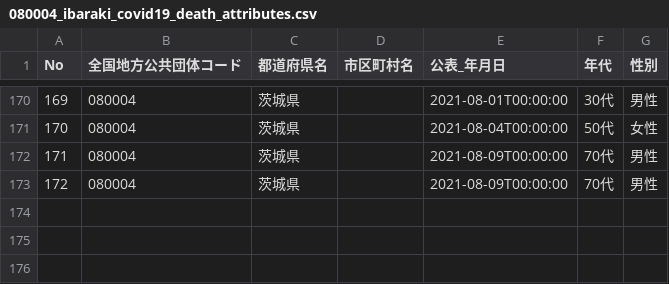
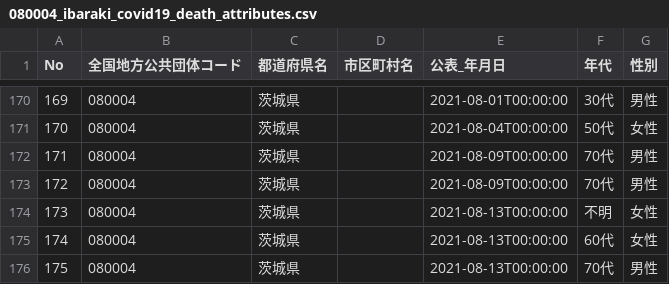
Before and after one commit to a01sa01to/my-website, a CSV file: opendata/data/covid19_ibaraki/080004_ibaraki_covid19_death_attributes.csv, drawn as a sheet; only a part is shown, gaps mark what is left out; the diff names each change by its address in the sheet, - before the commit and + after, or states it on an @@ line.

```diff
--- a/opendata/data/covid19_ibaraki/080004_ibaraki_covid19_death_attributes.csv
+++ b/opendata/data/covid19_ibaraki/080004_ibaraki_covid19_death_attributes.csv
+row 174: 173 | 080004 | 茨城県 |  | 2021-08-13T00:00:00 | 不明 | 女性
+row 175: 174 | 080004 | 茨城県 |  | 2021-08-13T00:00:00 | 60代 | 女性
+row 176: 175 | 080004 | 茨城県 |  | 2021-08-13T00:00:00 | 70代 | 男性
```
Also changed, not shown: opendata/data/covid19_ibaraki/080004_ibaraki_covid19_death_number.csv, 17 other files.
